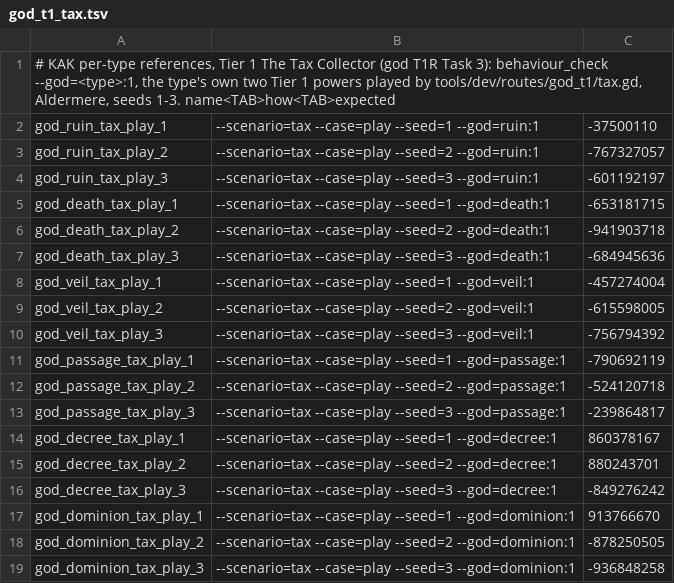
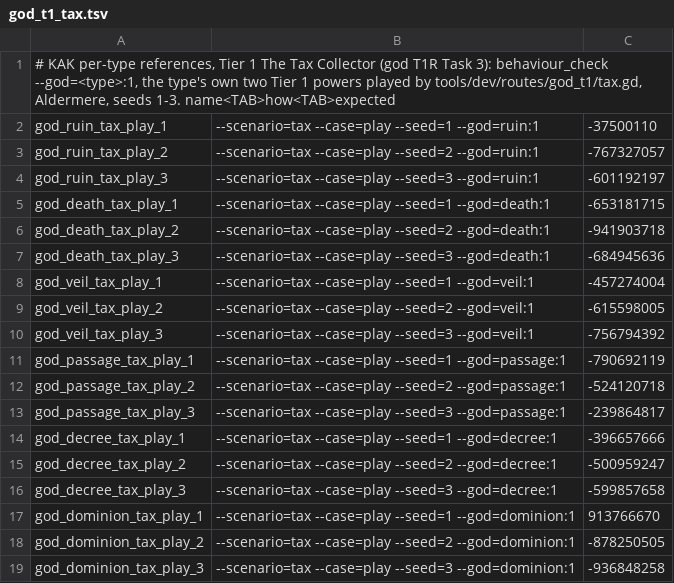
Before and after one commit to audoraemon/vfxProve, a TSV file: tools/dev/refs/god_t1_tax.tsv, drawn as a sheet.

```diff
--- a/tools/dev/refs/god_t1_tax.tsv
+++ b/tools/dev/refs/god_t1_tax.tsv
@@ -13,5 +13,5 @@ god_passage_tax_play_2	--scenario=tax --case=play --seed=2 --god=passage:1	-5241
 god_passage_tax_play_3	--scenario=tax --case=play --seed=3 --god=passage:1	-239864817
-god_decree_tax_play_1	--scenario=tax --case=play --seed=1 --god=decree:1	860378167
-god_decree_tax_play_2	--scenario=tax --case=play --seed=2 --god=decree:1	880243701
-god_decree_tax_play_3	--scenario=tax --case=play --seed=3 --god=decree:1	-849276242
+god_decree_tax_play_1	--scenario=tax --case=play --seed=1 --god=decree:1	-396657666
+god_decree_tax_play_2	--scenario=tax --case=play --seed=2 --god=decree:1	-500959247
+god_decree_tax_play_3	--scenario=tax --case=play --seed=3 --god=decree:1	-599857658
 god_dominion_tax_play_1	--scenario=tax --case=play --seed=1 --god=dominion:1	913766670
```
Also changed, not shown: 7 other files.
